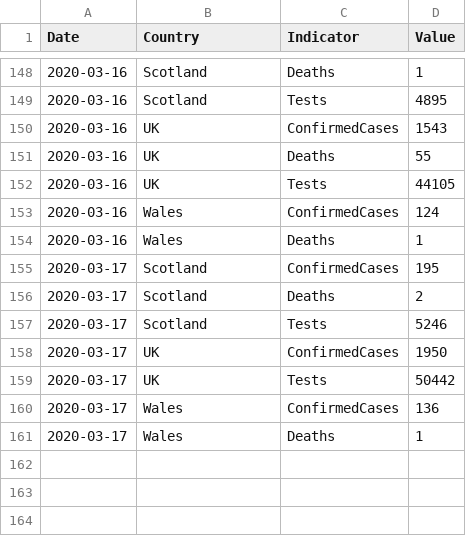
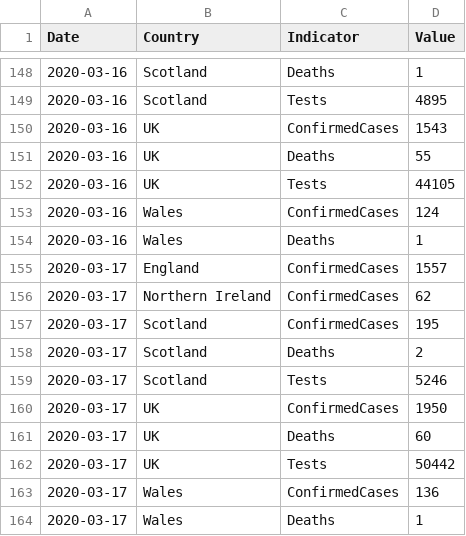
Before and after one commit to tomwhite/covid-19-uk-data, a CSV file: data/covid-19-indicators-uk.csv, drawn as a sheet; only a part is shown, gaps mark what is left out; the diff names each change by its address in the sheet, - before the commit and + after, or states it on an @@ line.

Commit message:
Update for 2020-03-17 (England and NI)

```diff
--- a/data/covid-19-indicators-uk.csv
+++ b/data/covid-19-indicators-uk.csv
+row 155: 2020-03-17 | England | ConfirmedCases | 1557
+row 156: 2020-03-17 | Northern Ireland | ConfirmedCases | 62
+row 161: 2020-03-17 | UK | Deaths | 60
```
Also changed, not shown: data/covid-19-totals-northern-ireland.csv, data/covid-19-totals-uk.csv, 5 other files.
